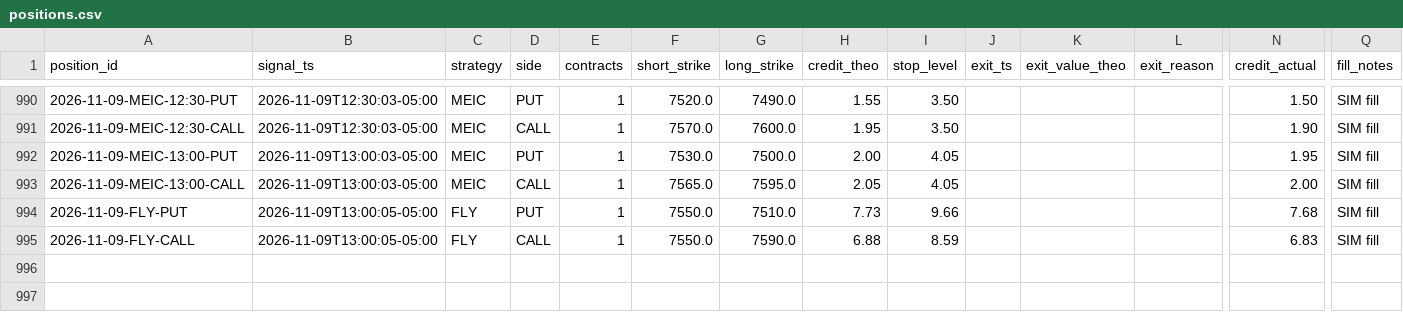
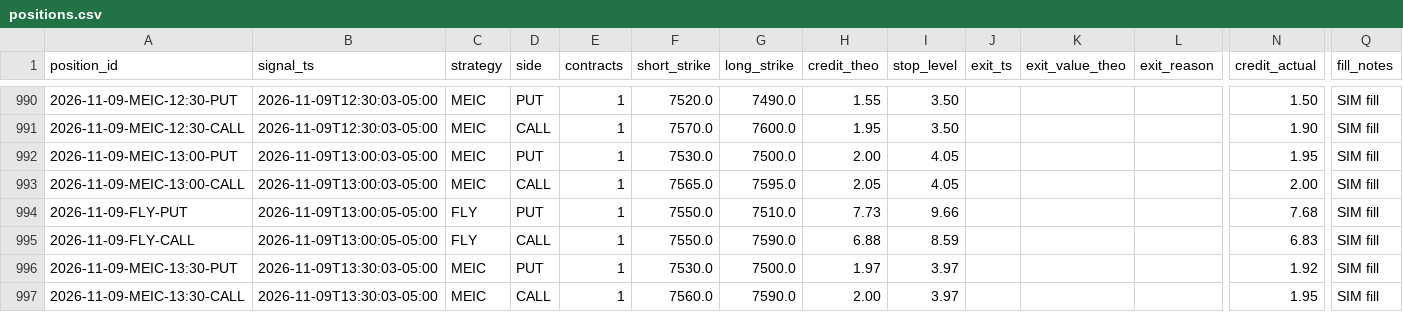
Before and after one commit to alwahedi-netizen/spx-0DTE-v1, a CSV file: data/paper/positions.csv, drawn as a sheet; only a part is shown, gaps mark what is left out; rows hold the shown columns only; the diff names each change by its address in the sheet, - before the commit and + after, or states it on an @@ line.

```diff
--- a/data/paper/positions.csv
+++ b/data/paper/positions.csv
+row 996: 2026-11-09-MEIC-13:30-PUT | 2026-11-09T13:30:03-05:00 | MEIC | PUT | 1 | 7530.0 | 7500.0 | 1.97 | 3.97 |  |  |  | 1.92 | SIM fill
+row 997: 2026-11-09-MEIC-13:30-CALL | 2026-11-09T13:30:03-05:00 | MEIC | CALL | 1 | 7560.0 | 7590.0 | 2.00 | 3.97 |  |  |  | 1.95 | SIM fill
```
Also changed, not shown: data/paper/live/live_trades.csv, data/paper/signals.csv, 2 other files.
